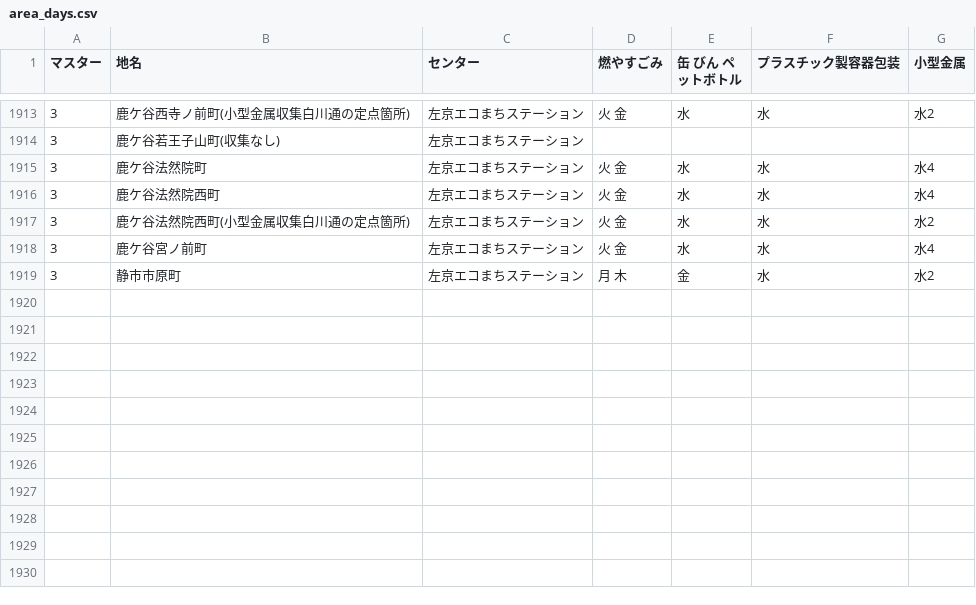
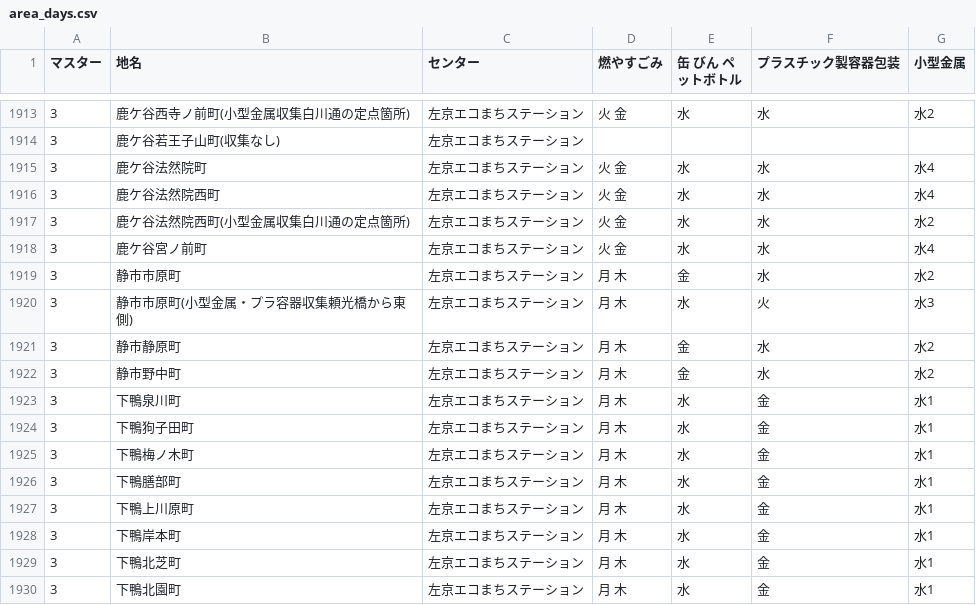
Before and after one commit to ofuku3f/5374osaka.github.com, a CSV file: data/area_days.csv, drawn as a sheet; only a part is shown, gaps mark what is left out; the diff names each change by its address in the sheet, - before the commit and + after, or states it on an @@ line.

Commit message:
Update area_days.csv

```diff
--- a/data/area_days.csv
+++ b/data/area_days.csv
+row 1920: 3 | 静市市原町(小型金属・プラ容器収集頼光橋から東側) | 左京エコまちステーション | 月 木 | 水 | 火 | 水3
+row 1921: 3 | 静市静原町 | 左京エコまちステーション | 月 木 | 金 | 水 | 水2
+row 1922: 3 | 静市野中町 | 左京エコまちステーション | 月 木 | 金 | 水 | 水2
+row 1923: 3 | 下鴨泉川町 | 左京エコまちステーション | 月 木 | 水 | 金 | 水1
+row 1924: 3 | 下鴨狗子田町 | 左京エコまちステーション | 月 木 | 水 | 金 | 水1
+row 1925: 3 | 下鴨梅ノ木町 | 左京エコまちステーション | 月 木 | 水 | 金 | 水1
+row 1926: 3 | 下鴨膳部町 | 左京エコまちステーション | 月 木 | 水 | 金 | 水1
+row 1927: 3 | 下鴨上川原町 | 左京エコまちステーション | 月 木 | 水 | 金 | 水1
+row 1928: 3 | 下鴨岸本町 | 左京エコまちステーション | 月 木 | 水 | 金 | 水1
+row 1929: 3 | 下鴨北芝町 | 左京エコまちステーション | 月 木 | 水 | 金 | 水1
+row 1930: 3 | 下鴨北園町 | 左京エコまちステーション | 月 木 | 水 | 金 | 水1
```
